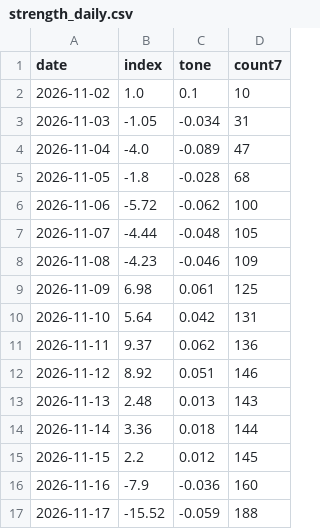
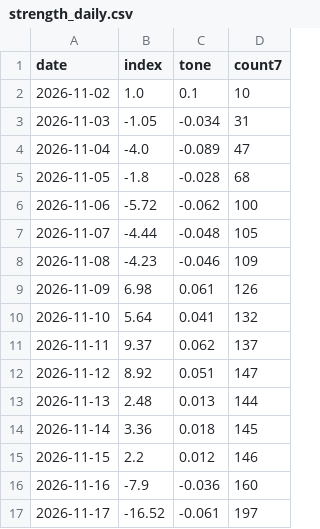
Before and after one commit to nathanielh34/copper-analysis, a CSV file: data/strength_daily.csv, drawn as a sheet.

```diff
--- a/data/strength_daily.csv
+++ b/data/strength_daily.csv
@@ -8,10 +8,10 @@ date,index,tone,count7
 2026-11-08,-4.23,-0.046,109
-2026-11-09,6.98,0.061,125
-2026-11-10,5.64,0.042,131
-2026-11-11,9.37,0.062,136
-2026-11-12,8.92,0.051,146
-2026-11-13,2.48,0.013,143
-2026-11-14,3.36,0.018,144
-2026-11-15,2.2,0.012,145
+2026-11-09,6.98,0.061,126
+2026-11-10,5.64,0.041,132
+2026-11-11,9.37,0.062,137
+2026-11-12,8.92,0.051,147
+2026-11-13,2.48,0.013,144
+2026-11-14,3.36,0.018,145
+2026-11-15,2.2,0.012,146
 2026-11-16,-7.9,-0.036,160
-2026-11-17,-15.52,-0.059,188
+2026-11-17,-16.52,-0.061,197
```
Also changed, not shown: 5 other files.
